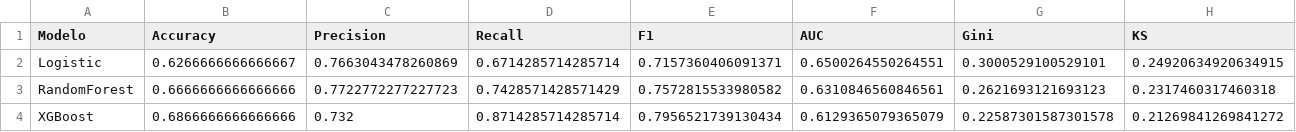
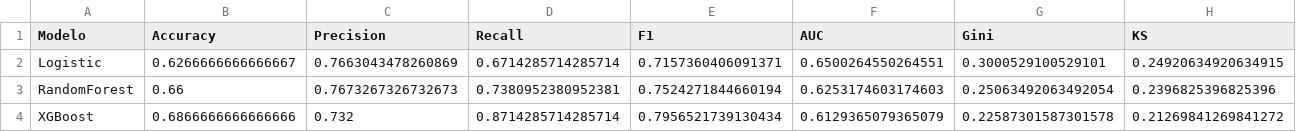
Before and after one commit to FernandaPavan/scoring-riesgo-credito, a CSV file: models/comparacao_modelos.csv, drawn as a sheet.

```diff
--- a/models/comparacao_modelos.csv
+++ b/models/comparacao_modelos.csv
@@ -2,3 +2,3 @@ Modelo,Accuracy,Precision,Recall,F1,AUC,Gini,KS
 Logistic,0.6266666666666667,0.7663043478260869,0.6714285714285714,0.7157360406091371,0.6500264550264551,0.3000529100529101,0.24920634920634915
-RandomForest,0.6666666666666666,0.7722772277227723,0.7428571428571429,0.7572815533980582,0.6310846560846561,0.2621693121693123,0.2317460317460318
+RandomForest,0.66,0.7673267326732673,0.7380952380952381,0.7524271844660194,0.6253174603174603,0.25063492063492054,0.2396825396825396
 XGBoost,0.6866666666666666,0.732,0.8714285714285714,0.7956521739130434,0.6129365079365079,0.22587301587301578,0.21269841269841272
```
Also changed, not shown: 3 other files.
